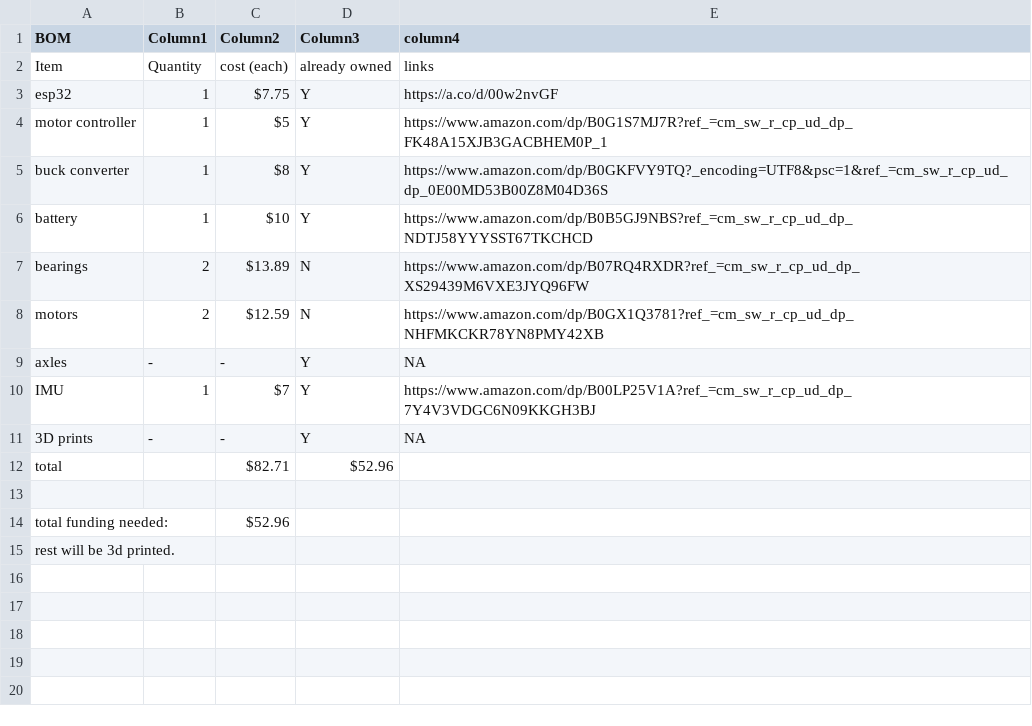
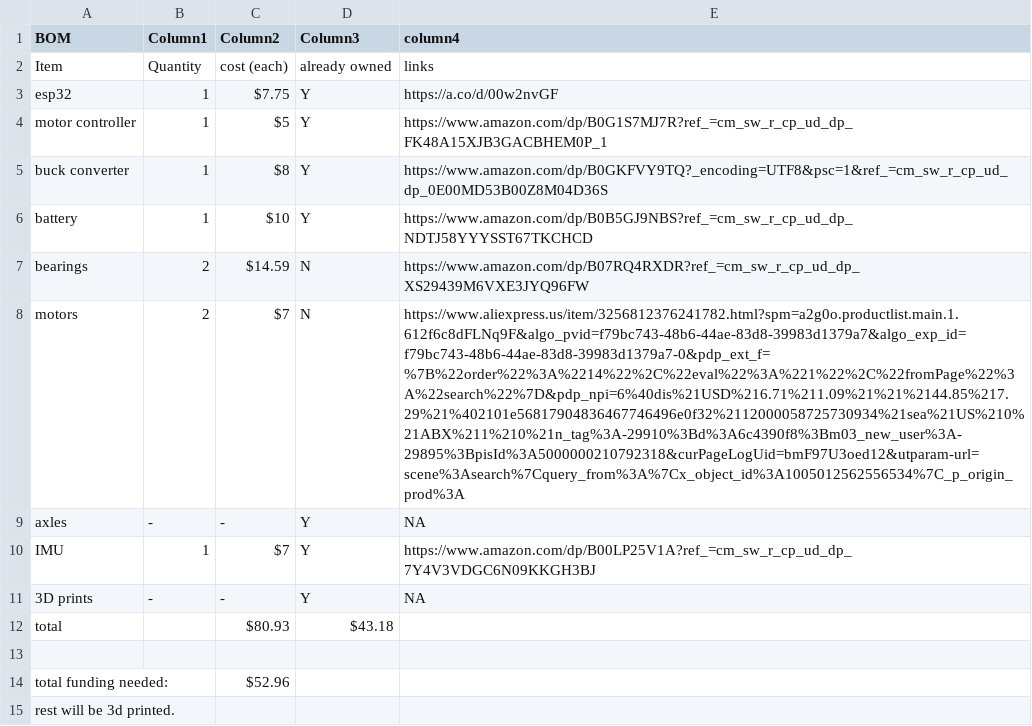
Before and after one commit to dominict3/RC_filament, a CSV file: BOM.csv, drawn as a sheet; the diff names each change by its address in the sheet, - before the commit and + after, or states it on an @@ line.

Commit message:
Update BOM.csv

```diff
--- a/BOM.csv
+++ b/BOM.csv
-C7 (Column2): $13.89
+C7 (Column2): $14.59
-C8 (Column2): $12.59
+C8 (Column2): $7
-E8 (column4): https://www.amazon.com/dp/B0GX1Q3781?ref_=cm_sw_r_cp_ud_dp_NHFMKCKR78YN8PMY42XB
+E8 (column4): https://www.aliexpress.us/item/3256812376241782.html?spm=a2g0o.productlist.main.1.612f6c8dFLNq9F&algo_pvid=f79bc743-48b6-44ae-83d8-39983d1379a7&algo_exp_id=f79bc743-48b6-44ae-83d8-39983d1379a7-0&pdp_ext_f=%7B%22order%22%3A%2214%22%2C%22eval%22%3A%221%22%2C%22fromPage%22%3A%22search%22%7D&pdp_npi=6%40dis%21USD%216.71%211.09%21%21%2144.85%217.29%21%402101e56817904836467746496e0f32%2112000058725730934%21sea%21US%210%21ABX%211%210%21n_tag%3A-29910%3Bd%3A6c4390f8%3Bm03_new_user%3A-29895%3BpisId%3A5000000210792318&curPageLogUid=bmF97U3oed12&utparam-url=scene%3Asearch%7Cquery_from%3A%7Cx_object_id%3A1005012562556534%7C_p_origin_prod%3A
-C12 (Column2): $82.71
+C12 (Column2): $80.93
-D12 (Column3): $52.96
+D12 (Column3): $43.18
```
